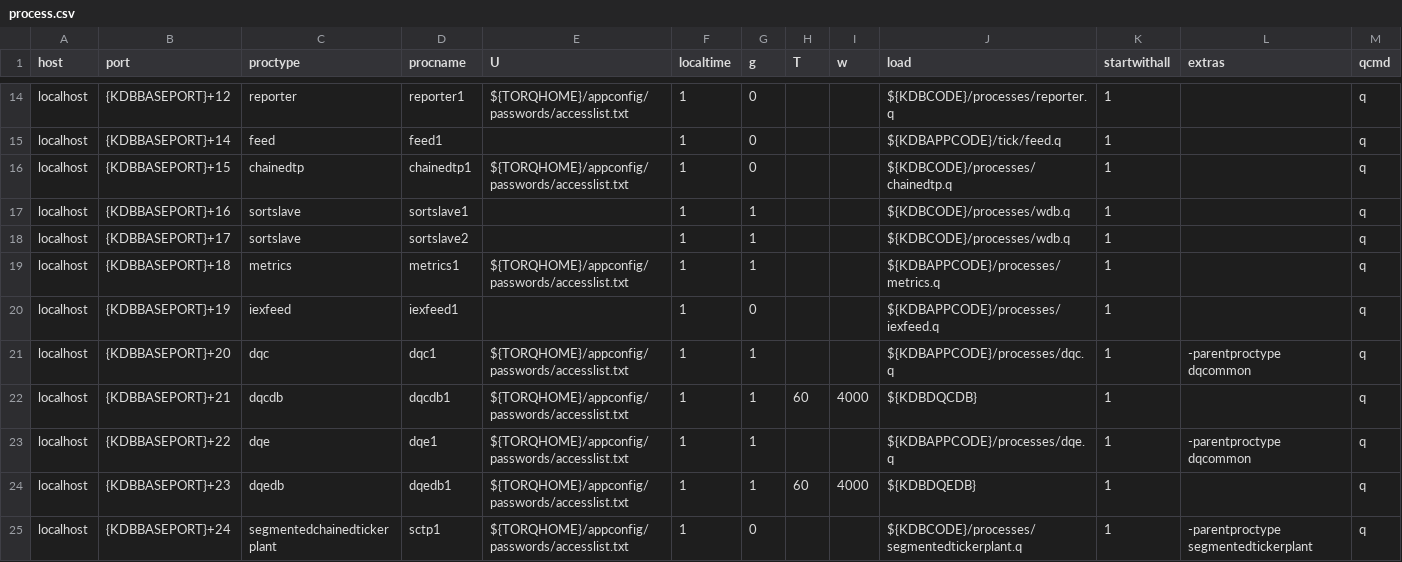
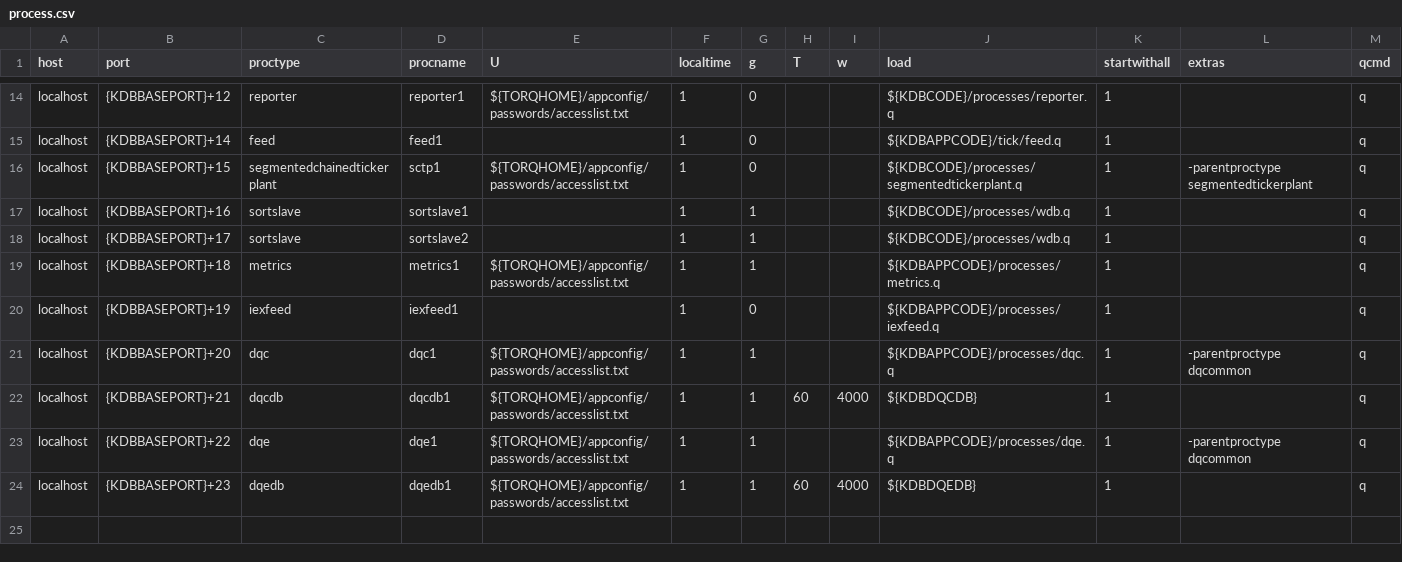
Before and after one commit to DataIntellectTech/TorQ-Finance-Starter-Pack, a CSV file: appconfig/process.csv, drawn as a sheet; only a part is shown, gaps mark what is left out.

Commit message:
Replace old chained TP with new chained STP

```diff
--- a/appconfig/process.csv
+++ b/appconfig/process.csv
@@ -15,3 +15,3 @@ localhost,{KDBBASEPORT}+12,reporter,reporter1,${TORQHOME}/appconfig/passwords/ac
 localhost,{KDBBASEPORT}+14,feed,feed1,,1,0,,,${KDBAPPCODE}/tick/feed.q,1,,q
-localhost,{KDBBASEPORT}+15,chainedtp,chainedtp1,${TORQHOME}/appconfig/passwords/accesslist.txt,1,0,,,${KDBCODE}/processes/chainedtp.q,1,,q
+localhost,{KDBBASEPORT}+15,segmentedchainedtickerplant,sctp1,${TORQHOME}/appconfig/passwords/accesslist.txt,1,0,,,${KDBCODE}/processes/segmentedtickerplant.q,1,-parentproctype segmentedtickerplant,q
 localhost,{KDBBASEPORT}+16,sortslave,sortslave1,,1,1,,,${KDBCODE}/processes/wdb.q,1,,q
@@ -24,2 +24 @@ localhost,{KDBBASEPORT}+22,dqe,dqe1,${TORQHOME}/appconfig/passwords/accesslist.t
 localhost,{KDBBASEPORT}+23,dqedb,dqedb1,${TORQHOME}/appconfig/passwords/accesslist.txt,1,1,60,4000,${KDBDQEDB},1,,q
-localhost,{KDBBASEPORT}+24,segmentedchainedtickerplant,sctp1,${TORQHOME}/appconfig/passwords/accesslist.txt,1,0,,,${KDBCODE}/processes/segmentedtickerplant.q,1,-parentproctype segmentedtickerplant,q
```
